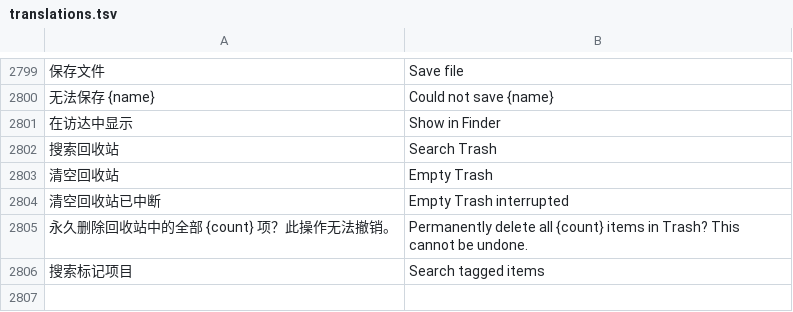
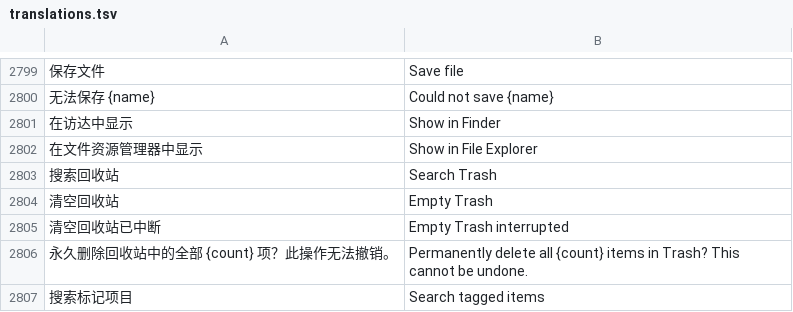
Before and after one commit to alan0x/arcnix, a TSV file: crates/arcnix/assets/translations.tsv, drawn as a sheet; only a part is shown, gaps mark what is left out; the diff names each change by its address in the sheet, - before the commit and + after, or states it on an @@ line.

```diff
--- a/crates/arcnix/assets/translations.tsv
+++ b/crates/arcnix/assets/translations.tsv
+row 2802: 在文件资源管理器中显示 | Show in File Explorer
```
Also changed, not shown: 7 other files.
